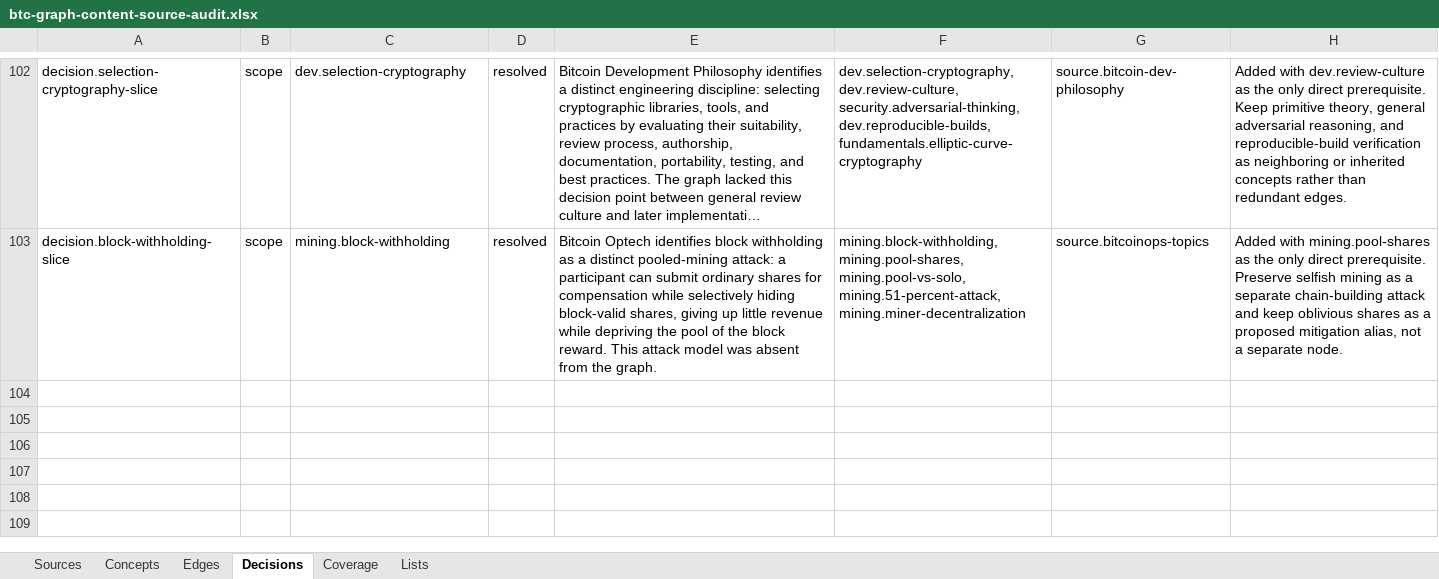
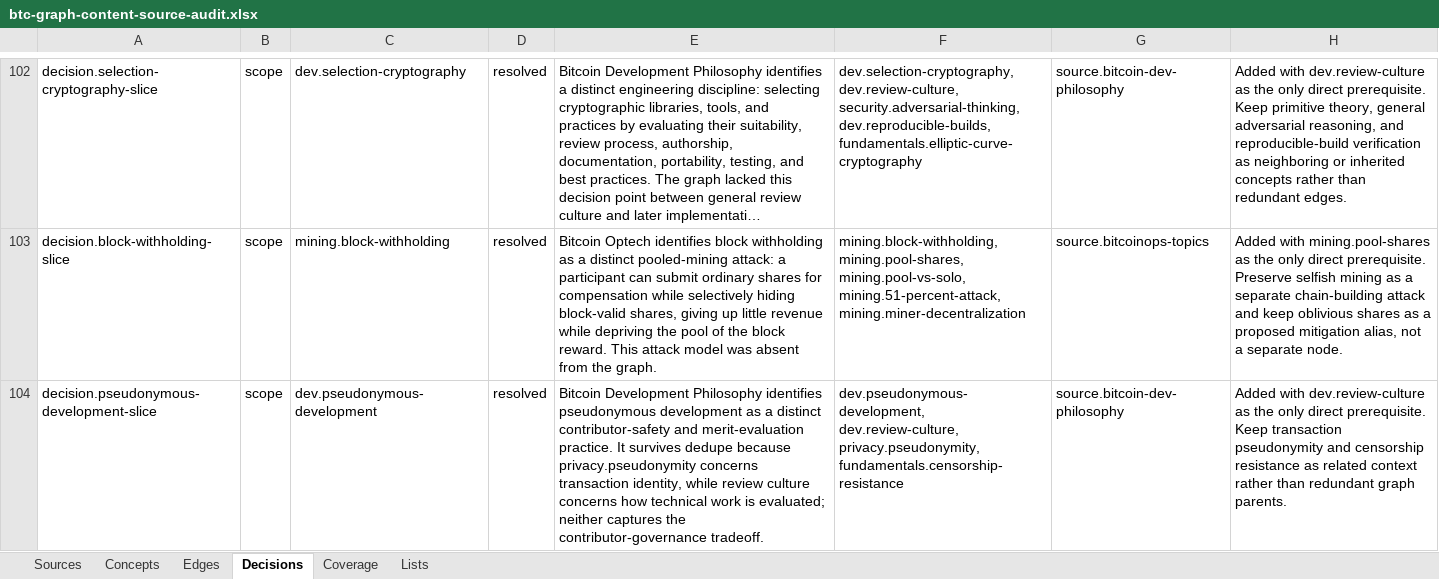
Before and after one commit to brenorb/btc-graph, an Excel workbook: outputs/content-source-audit/btc-graph-content-source-audit.xlsx, sheet Decisions, drawn as a sheet; only a part is shown, gaps mark what is left out; long unchanged cells end in …; values as stored, in another font and other column widths than the file's, no borders; the diff names each change by its address in the sheet, - before the commit and + after, or states it on an @@ line.

Commit message:
feat: add pseudonymous development concept

```diff
--- a/outputs/content-source-audit/btc-graph-content-source-audit.xlsx (sheet Decisions)
+++ b/outputs/content-source-audit/btc-graph-content-source-audit.xlsx (sheet Decisions)
+row 104: decision.pseudonymous-development-slice | scope | dev.pseudonymous-development | resolved | Bitcoin Development Philosophy identifies pseudonymous development as a distinct contributor-safety and merit-evaluation practice. It survives dedupe because privacy.pseudonymity concerns transaction identity, while review culture concerns how technical work is evaluated; neither captures the contributor-governance tradeoff. | dev.pseudonymous-development, dev.review-culture, privacy.pseudonymity, fundamentals.censorship-resistance | source.bitcoin-dev-philosophy | Added with dev.review-culture as the only direct prerequisite. Keep transaction pseudonymity and censorship resistance as related context rather than redundant graph parents.
```
Also changed, not shown: sheet Concepts, sheet Edges, sheet Coverage, sheet Sources, 8 other files.
